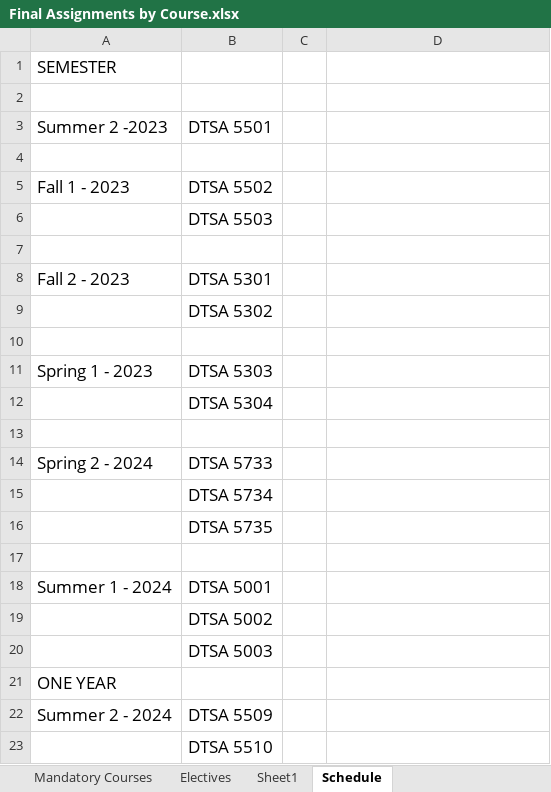
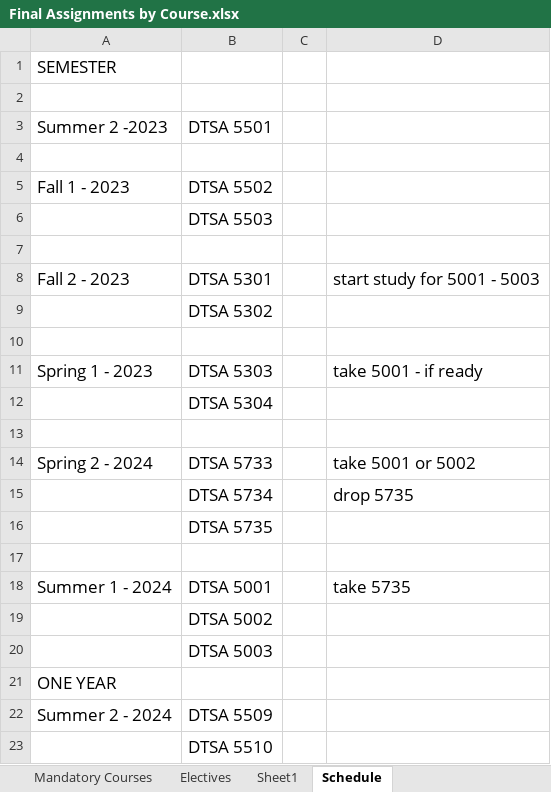
Before and after one commit to RyanJTalbot/MSDS, an Excel workbook: Resources/University of Colorado Boulder/Final Assignments by Course.xlsx, sheet Schedule, drawn as a sheet; only a part is shown; values as stored, in another font and other column widths than the file's, no borders; the diff names each change by its address in the sheet, - before the commit and + after, or states it on an @@ line.

```diff
--- a/Resources/University of Colorado Boulder/Final Assignments by Course.xlsx (sheet Schedule)
+++ b/Resources/University of Colorado Boulder/Final Assignments by Course.xlsx (sheet Schedule)
-D8: (empty)
+D8: start study for 5001 - 5003
-D11: (empty)
+D11: take 5001 - if ready
-D14: (empty)
+D14: take 5001 or 5002
-D15: (empty)
+D15: drop 5735
-D18: (empty)
+D18: take 5735
```
Also changed, not shown: 5 other files.
